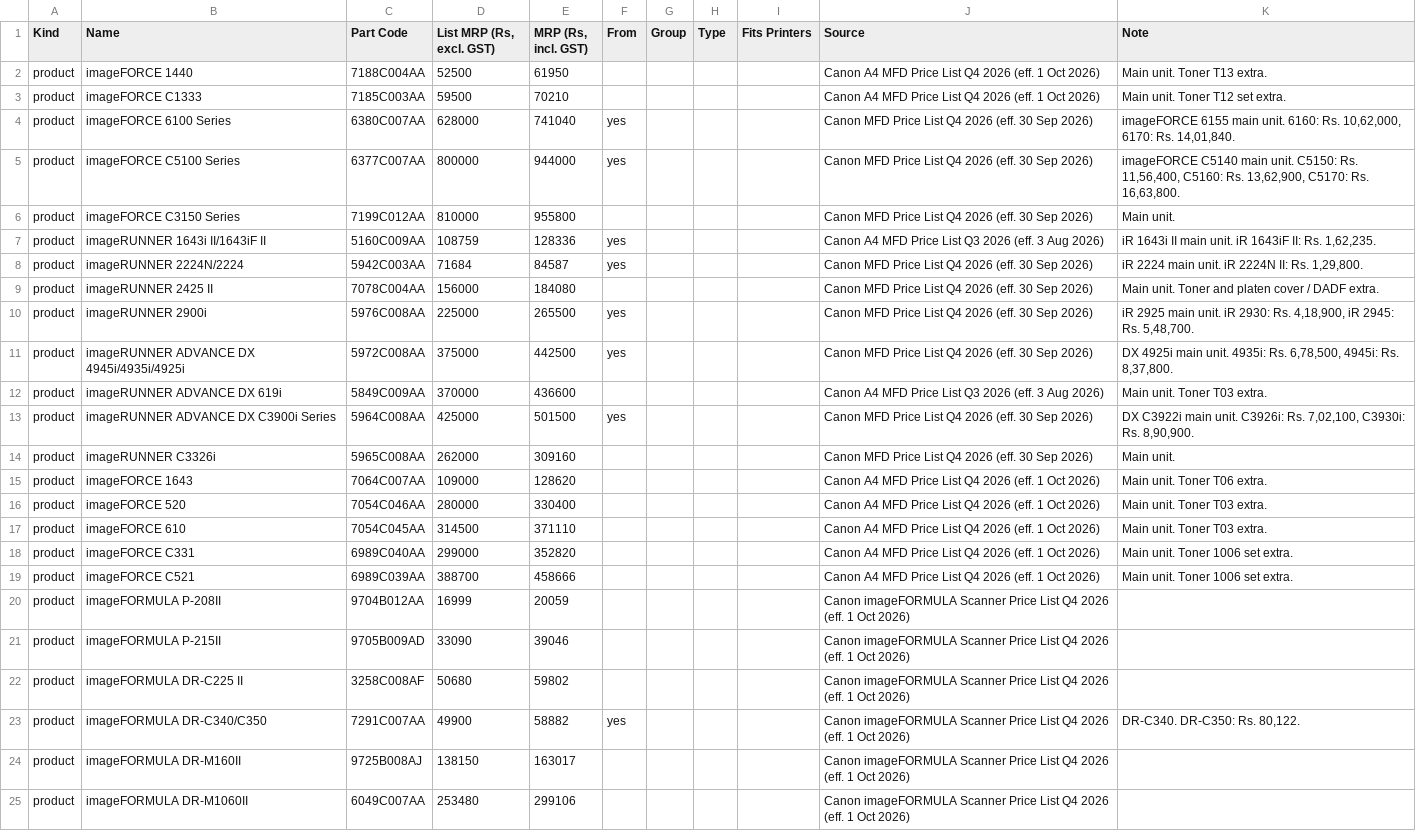
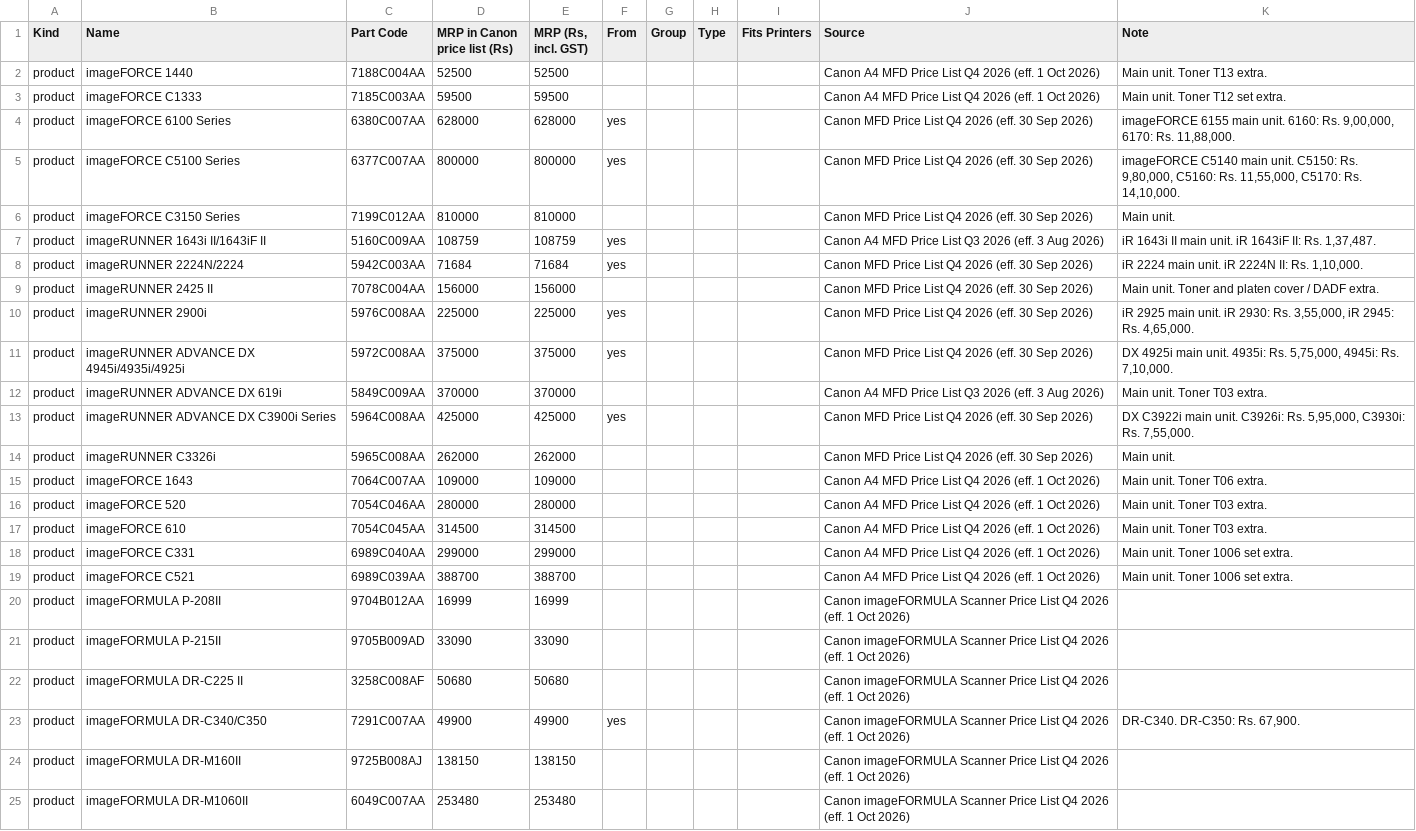
Before and after one commit to mprabapb/aim, a CSV file: data/price_list.csv, drawn as a sheet; only a part is shown; the diff covers the shown part only; the diff names each change by its address in the sheet, - before the commit and + after, or states it on an @@ line.

```diff
--- a/data/price_list.csv
+++ b/data/price_list.csv
-D1: List MRP (Rs, excl. GST)
+D1: MRP in Canon price list (Rs)
-E2 (MRP (Rs, incl. GST)): 61950
+E2 (MRP (Rs, incl. GST)): 52500
-E3 (MRP (Rs, incl. GST)): 70210
+E3 (MRP (Rs, incl. GST)): 59500
-E4 (MRP (Rs, incl. GST)): 741040
+E4 (MRP (Rs, incl. GST)): 628000
-K4 (Note): …6160: Rs. 10,62,000, 6170: Rs. 14,01,840.
+K4 (Note): …6160: Rs. 9,00,000, 6170: Rs. 11,88,000.
-E5 (MRP (Rs, incl. GST)): 944000
+E5 (MRP (Rs, incl. GST)): 800000
-K5 (Note): …C5150: Rs. 11,56,400, C5160: Rs. 13,62,900, C5170: Rs. 16,63,800.
+K5 (Note): …C5150: Rs. 9,80,000, C5160: Rs. 11,55,000, C5170: Rs. 14,10,000.
-E6 (MRP (Rs, incl. GST)): 955800
+E6 (MRP (Rs, incl. GST)): 810000
-E7 (MRP (Rs, incl. GST)): 128336
+E7 (MRP (Rs, incl. GST)): 108759
-K7 (Note): …II: Rs. 1,62,235.
+K7 (Note): …II: Rs. 1,37,487.
-E8 (MRP (Rs, incl. GST)): 84587
+E8 (MRP (Rs, incl. GST)): 71684
-K8 (Note): iR 2224 main unit. iR 2224N II: Rs. 1,29,800.
+K8 (Note): iR 2224 main unit. iR 2224N II: Rs. 1,10,000.
-E9 (MRP (Rs, incl. GST)): 184080
+E9 (MRP (Rs, incl. GST)): 156000
-E10 (MRP (Rs, incl. GST)): 265500
+E10 (MRP (Rs, incl. GST)): 225000
-K10 (Note): …2930: Rs. 4,18,900, iR 2945: Rs. 5,48,700.
+K10 (Note): …2930: Rs. 3,55,000, iR 2945: Rs. 4,65,000.
-E11 (MRP (Rs, incl. GST)): 442500
+E11 (MRP (Rs, incl. GST)): 375000
-K11 (Note): …4935i: Rs. 6,78,500, 4945i: Rs. 8,37,800.
+K11 (Note): …4935i: Rs. 5,75,000, 4945i: Rs. 7,10,000.
-E12 (MRP (Rs, incl. GST)): 436600
+E12 (MRP (Rs, incl. GST)): 370000
-E13 (MRP (Rs, incl. GST)): 501500
+E13 (MRP (Rs, incl. GST)): 425000
-K13 (Note): …C3926i: Rs. 7,02,100, C3930i: Rs. 8,90,900.
+K13 (Note): …C3926i: Rs. 5,95,000, C3930i: Rs. 7,55,000.
-E14 (MRP (Rs, incl. GST)): 309160
+E14 (MRP (Rs, incl. GST)): 262000
-E15 (MRP (Rs, incl. GST)): 128620
+E15 (MRP (Rs, incl. GST)): 109000
-E16 (MRP (Rs, incl. GST)): 330400
+E16 (MRP (Rs, incl. GST)): 280000
-E17 (MRP (Rs, incl. GST)): 371110
+E17 (MRP (Rs, incl. GST)): 314500
-E18 (MRP (Rs, incl. GST)): 352820
+E18 (MRP (Rs, incl. GST)): 299000
-E19 (MRP (Rs, incl. GST)): 458666
+E19 (MRP (Rs, incl. GST)): 388700
-E20 (MRP (Rs, incl. GST)): 20059
+E20 (MRP (Rs, incl. GST)): 16999
-E21 (MRP (Rs, incl. GST)): 39046
+E21 (MRP (Rs, incl. GST)): 33090
-E22 (MRP (Rs, incl. GST)): 59802
+E22 (MRP (Rs, incl. GST)): 50680
-E23 (MRP (Rs, incl. GST)): 58882
+E23 (MRP (Rs, incl. GST)): 49900
-K23 (Note): DR-C340. DR-C350: Rs. 80,122.
+K23 (Note): DR-C340. DR-C350: Rs. 67,900.
-E24 (MRP (Rs, incl. GST)): 163017
+E24 (MRP (Rs, incl. GST)): 138150
-E25 (MRP (Rs, incl. GST)): 299106
+E25 (MRP (Rs, incl. GST)): 253480
```
Also changed, not shown: 136 edited cells elsewhere in this file, 34 other files.
